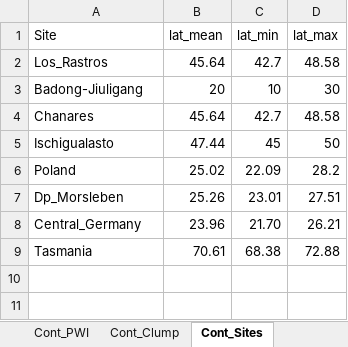
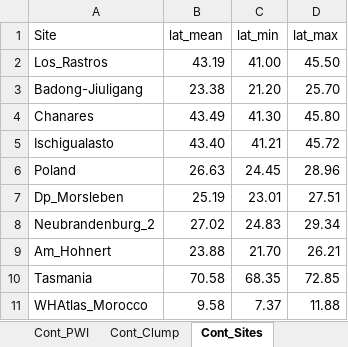
Before and after one commit to SPATIAL-Lab/TriassicJPI, an Excel workbook: data/dataCarnian.xlsx, sheet Cont_Sites, drawn as a sheet; values as stored, in another font and other column widths than the file's, no borders; addresses are those after the commit; the diff names each change by its address in the sheet, - before the commit and + after, or states it on an @@ line.

```diff
--- a/data/dataCarnian.xlsx (sheet Cont_Sites)
+++ b/data/dataCarnian.xlsx (sheet Cont_Sites)
-B2 (lat_mean): 45.64
+B2 (lat_mean): 43.19
-C2 (lat_min): 42.7
+C2 (lat_min): 41.00
-D2 (lat_max): 48.58
+D2 (lat_max): 45.50
-B3 (lat_mean): 20
+B3 (lat_mean): 23.38
-C3 (lat_min): 10
+C3 (lat_min): 21.20
-D3 (lat_max): 30
+D3 (lat_max): 25.70
-B4 (lat_mean): 45.64
+B4 (lat_mean): 43.49
-C4 (lat_min): 42.7
+C4 (lat_min): 41.30
-D4 (lat_max): 48.58
+D4 (lat_max): 45.80
-B5 (lat_mean): 47.44
+B5 (lat_mean): 43.40
-C5 (lat_min): 45
+C5 (lat_min): 41.21
-D5 (lat_max): 50
+D5 (lat_max): 45.72
-B6 (lat_mean): 25.02
+B6 (lat_mean): 26.63
-C6 (lat_min): 22.09
+C6 (lat_min): 24.45
-D6 (lat_max): 28.2
+D6 (lat_max): 28.96
-B7 (lat_mean): 25.26
+B7 (lat_mean): 25.19
+row 8: Neubrandenburg_2 | 27.02 | 24.83 | 29.34
-A9 (Site): Central_Germany
+A9 (Site): Am_Hohnert
-B9 (lat_mean): 23.96
+B9 (lat_mean): 23.88
-B10 (lat_mean): 70.61
+B10 (lat_mean): 70.58
-C10 (lat_min): 68.38
+C10 (lat_min): 68.35
-D10 (lat_max): 72.88
+D10 (lat_max): 72.85
+row 11: WHAtlas_Morocco | 9.58 | 7.37 | 11.88
```
Also changed, not shown: sheet Cont_AlSi, sheet Mar_d18O, sheet Cont_CIA, sheet Cont_d18O, sheet Mar_Sites, data/dataAnisian.xlsx, 23 other files.
